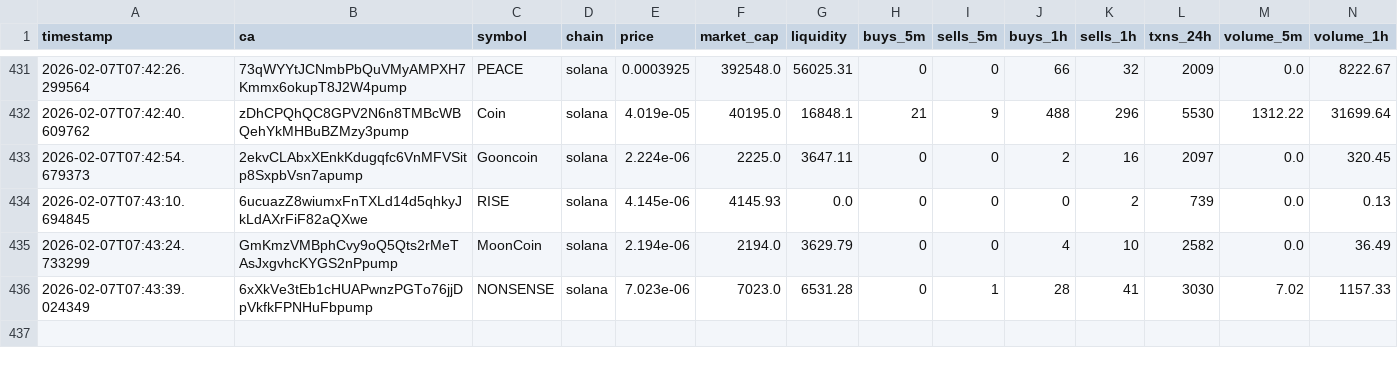
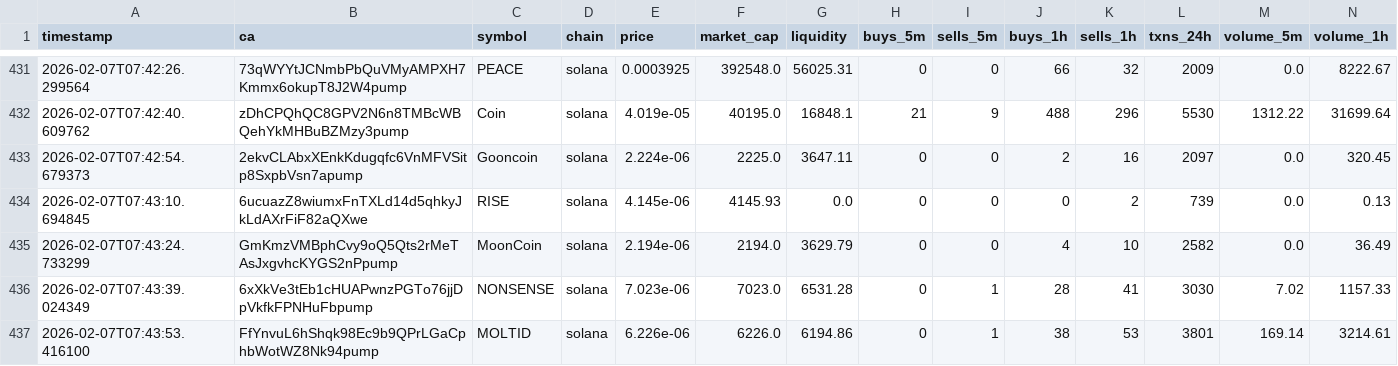
Before and after one commit to chandanm-cpu/meme-trading-tool, a CSV file: coin_data.csv, drawn as a sheet; only a part is shown, gaps mark what is left out; rows hold the shown columns only; the diff names each change by its address in the sheet, - before the commit and + after, or states it on an @@ line.

Commit message:
update data

```diff
--- a/coin_data.csv
+++ b/coin_data.csv
+row 437: 2026-02-07T07:43:53.416100 | FfYnvuL6hShqk98Ec9b9QPrLGaCphbWotWZ8Nk94pump | MOLTID | solana | 6.226e-06 | 6226.0 | 6194.86 | 0 | 1 | 38 | 53 | 3801 | 169.14 | 3214.61
```
